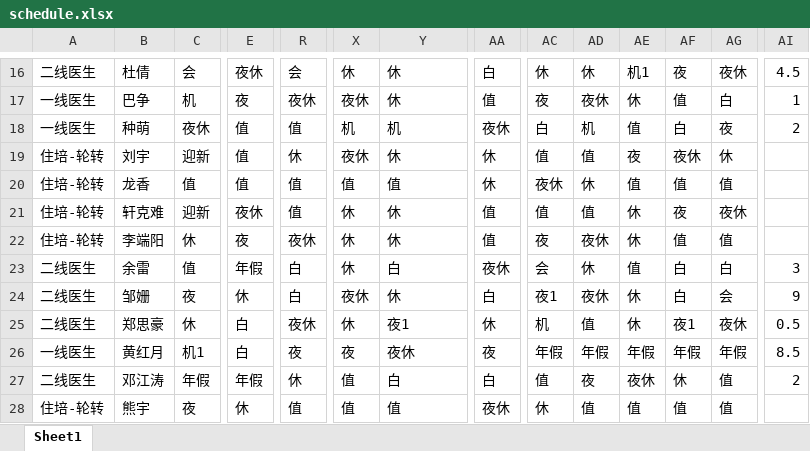
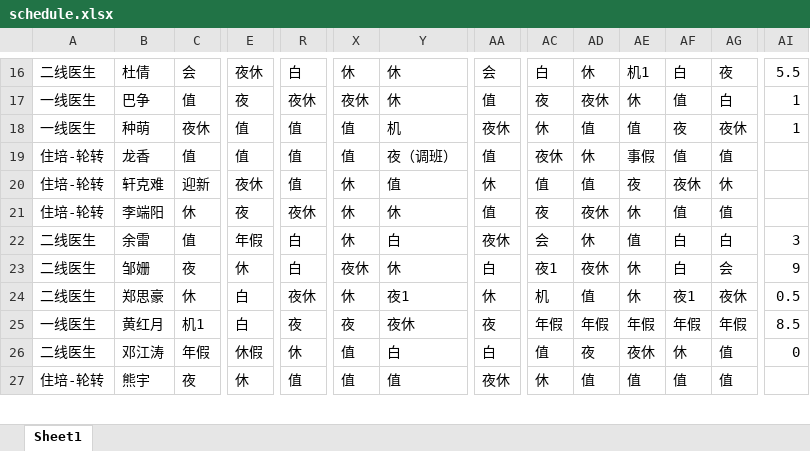
Before and after one commit to Lopdeng/my-roster-data, an Excel workbook: data/schedule.xlsx, sheet Sheet1, drawn as a sheet; only a part is shown, gaps mark what is left out; values as stored, in another font and other column widths than the file's, no cell formats; charts and pictures not drawn; removed rows and columns are numbered as before the commit, all else as after; rows hold the shown columns only; the diff covers the shown part only; the diff names each change by its address in the sheet, - before the commit and + after, or states it on an @@ line.

```diff
--- a/data/schedule.xlsx (sheet Sheet1)
+++ b/data/schedule.xlsx (sheet Sheet1)
-R16: 会
+R16: 白
-AA16: 白
+AA16: 会
-AC16: 休
+AC16: 白
-AF16: 夜
+AF16: 白
-AG16: 夜休
+AG16: 夜
-AI16: 4.5
+AI16: 5.5
-C17: 机
+C17: 值
-X18: 机
+X18: 值
-AC18: 白
+AC18: 休
-AD18: 机
+AD18: 值
-AF18: 白
+AF18: 夜
-AG18: 夜
+AG18: 夜休
-AI18: 2
+AI18: 1
-row 19: 住培-轮转 | 刘宇 | 迎新 | 值 | 休 | 夜休 | 休 | 休 | 值 | 值 | 夜 | 夜休 | 休
-Y19: 值
+Y19: 夜（调班）
-AA19: 休
+AA19: 值
-AE19: 值
+AE19: 事假
-Y20: 休
+Y20: 值
-AA20: 值
+AA20: 休
-AE20: 休
+AE20: 夜
-AF20: 夜
+AF20: 夜休
-AG20: 夜休
+AG20: 休
-E26: 年假
+E26: 休假
-AI26: 2
+AI26: 0
```
Also changed, not shown: 4 added rows, 4 removed rows, 38 edited cells and merged cells elsewhere in this sheet, cell formats, charts or pictures.
